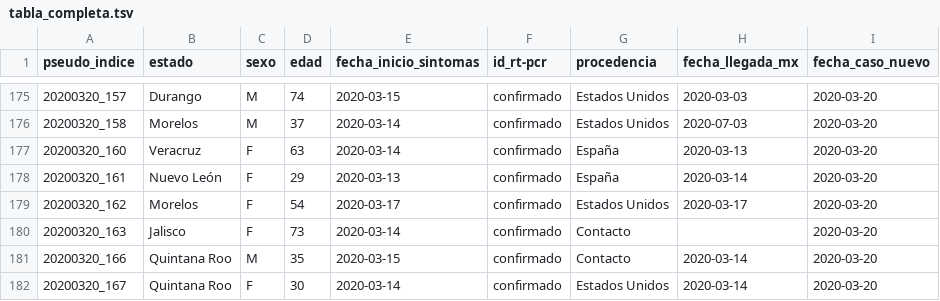
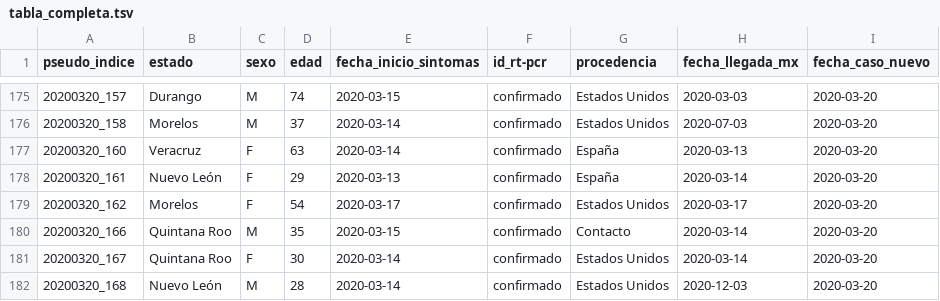
Before and after one commit to nataquinones/covid19_mexico, a TSV file: datos/tablas_procesadas/tabla_completa.tsv, drawn as a sheet; only a part is shown, gaps mark what is left out; the shorter side is filled out with more unchanged rows.

Commit message:
close #1
Remueve caso `20200320_163` al ser el mismo que `20200319_149`

```diff
--- a/datos/tablas_procesadas/tabla_completa.tsv
+++ b/datos/tablas_procesadas/tabla_completa.tsv
@@ -179,3 +179,2 @@ pseudo_indice	estado	sexo	edad	fecha_inicio_sintomas	id_rt-pcr	procedencia	fecha
 20200320_162	Morelos	F	54	2020-03-17	confirmado	Estados Unidos	2020-03-17	2020-03-20
-20200320_163	Jalisco	F	73	2020-03-14	confirmado	Contacto		2020-03-20
 20200320_166	Quintana Roo	M	35	2020-03-15	confirmado	Contacto	2020-03-14	2020-03-20
```
